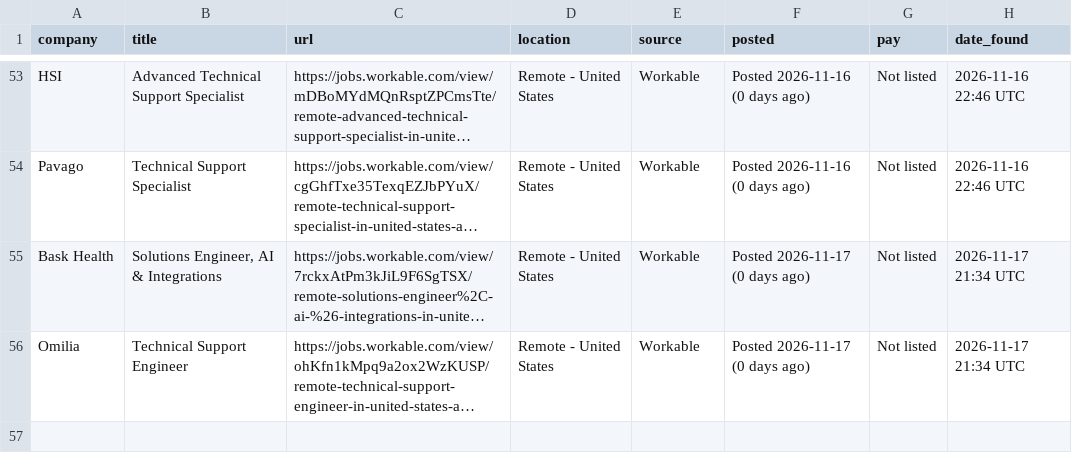
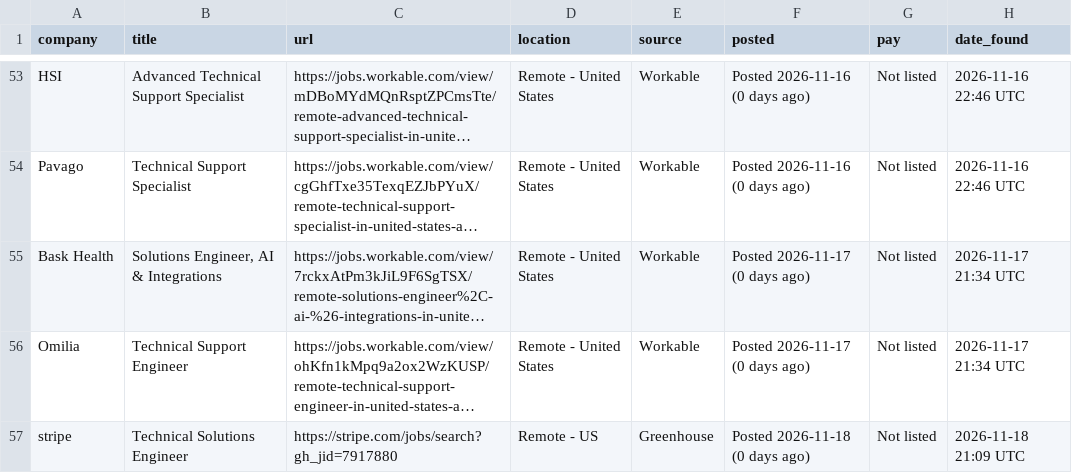
Before and after one commit to ajfizzle/job-alert-bot, a CSV file: jobs.csv, drawn as a sheet; only a part is shown, gaps mark what is left out; long unchanged cells end in …; the diff names each change by its address in the sheet, - before the commit and + after, or states it on an @@ line.

```diff
--- a/jobs.csv
+++ b/jobs.csv
+row 57: stripe | Technical Solutions Engineer | https://stripe.com/jobs/search?gh_jid=7917880 | Remote - US | Greenhouse | Posted 2026-11-18 (0 days ago) | Not listed | 2026-11-18 21:09 UTC
```
Also changed, not shown: 1 other file.
